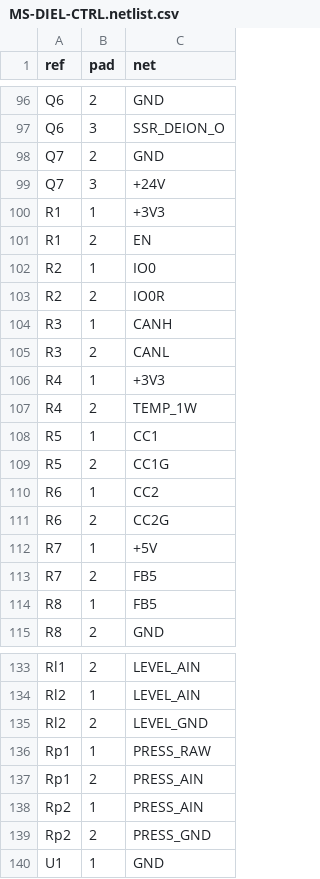
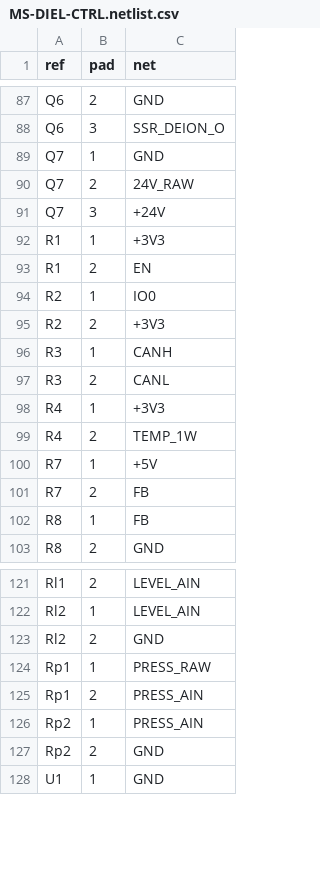
Before and after one commit to leifrossau/FluidEDM, a CSV file: hardware/dielectric-module/MS-DIEL-CTRL.netlist.csv, drawn as a sheet; only a part is shown, gaps mark what is left out; the diff covers the shown part only.

```diff
--- a/hardware/dielectric-module/MS-DIEL-CTRL.netlist.csv
+++ b/hardware/dielectric-module/MS-DIEL-CTRL.netlist.csv
@@ -97,3 +88,4 @@ Q6,2,GND
 Q6,3,SSR_DEION_O
-Q7,2,GND
+Q7,1,GND
+Q7,2,24V_RAW
 Q7,3,+24V
@@ -102,3 +94,3 @@ R1,2,EN
 R2,1,IO0
-R2,2,IO0R
+R2,2,+3V3
 R3,1,CANH
@@ -107,9 +99,5 @@ R4,1,+3V3
 R4,2,TEMP_1W
-R5,1,CC1
-R5,2,CC1G
-R6,1,CC2
-R6,2,CC2G
 R7,1,+5V
-R7,2,FB5
-R8,1,FB5
+R7,2,FB
+R8,1,FB
 R8,2,GND
@@ -134,3 +122,3 @@ Rl1,2,LEVEL_AIN
 Rl2,1,LEVEL_AIN
-Rl2,2,LEVEL_GND
+Rl2,2,GND
 Rp1,1,PRESS_RAW
@@ -138,3 +126,3 @@ Rp1,2,PRESS_AIN
 Rp2,1,PRESS_AIN
-Rp2,2,PRESS_GND
+Rp2,2,GND
 U1,1,GND
```
Also changed, not shown: 3 added rows, 11 removed rows and 30 edited cells elsewhere in this file, hardware/dielectric-module/MS-DIEL-CTRL.bom.csv, 12 other files.
